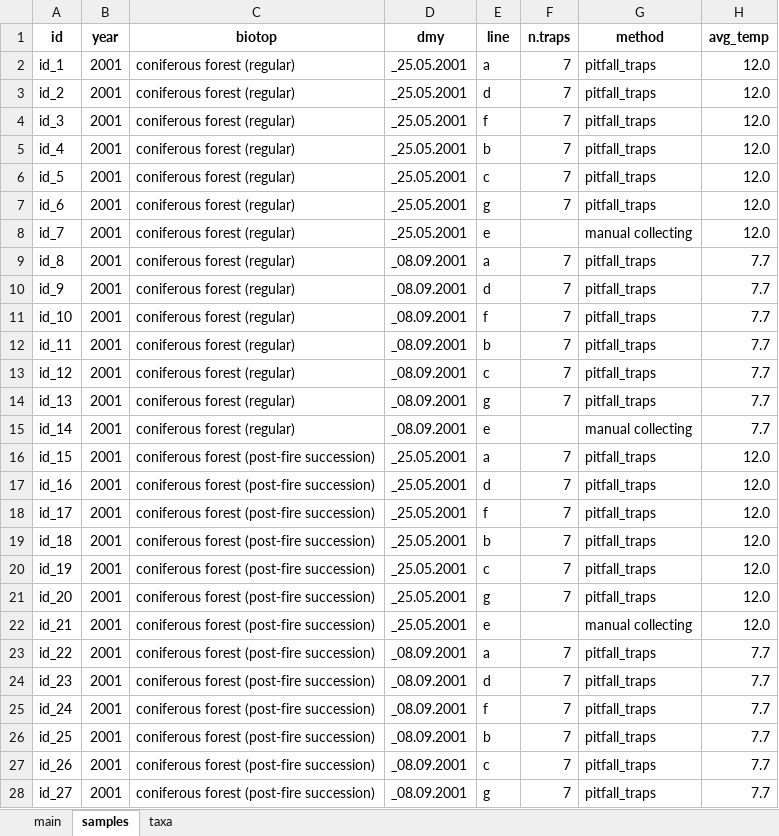
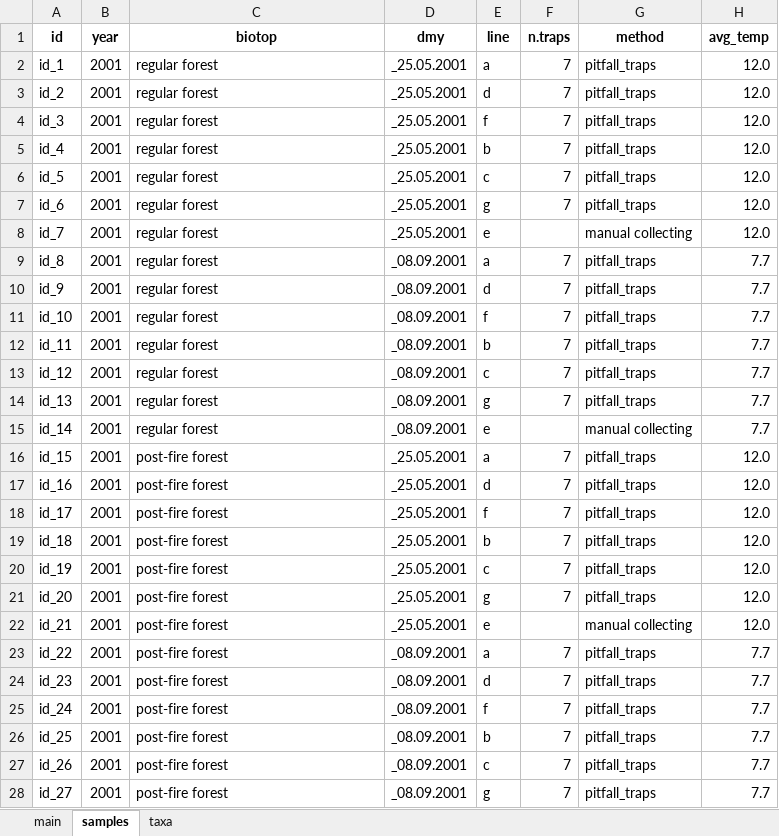
Before and after one commit to ANSozontov/r_lessons, an Excel workbook: data_example_22.03.2022.xlsx, sheet samples, drawn as a sheet; only a part is shown; values as stored, in another font and other column widths than the file's, no borders; the diff covers the shown part only; the diff names each change by its address in the sheet, - before the commit and + after, or states it on an @@ line.

Commit message:
Add files via upload

```diff
--- a/data_example_22.03.2022.xlsx (sheet samples)
+++ b/data_example_22.03.2022.xlsx (sheet samples)
-C2:C15 (biotop): coniferous forest (regular)
+C2:C15 (biotop): regular forest
-C16:C28 (biotop): coniferous forest (post-fire succession)
+C16:C28 (biotop): post-fire forest
```
Also changed, not shown: 29 edited cells elsewhere in this sheet.
